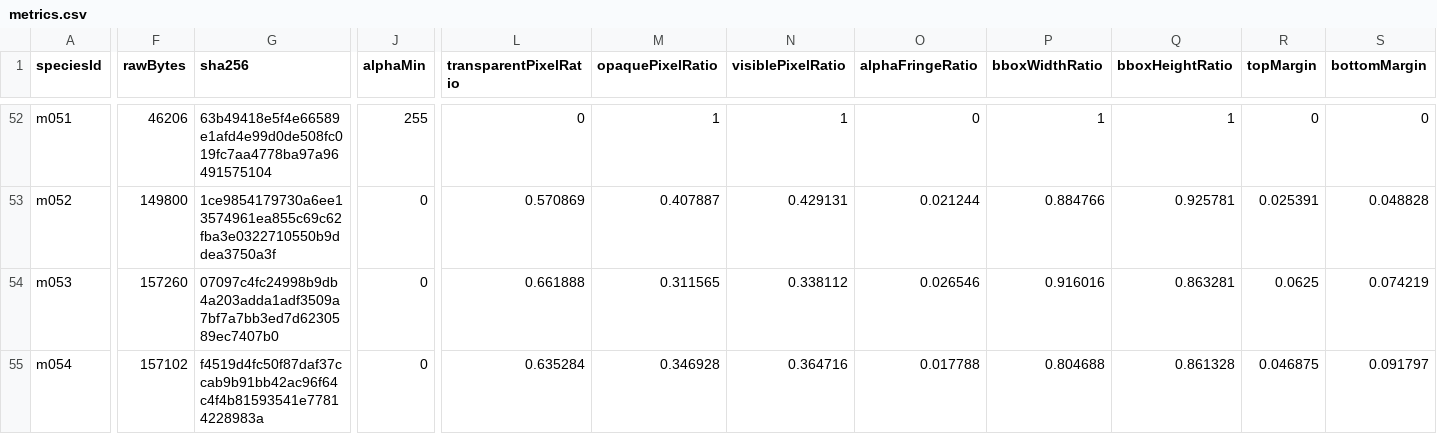
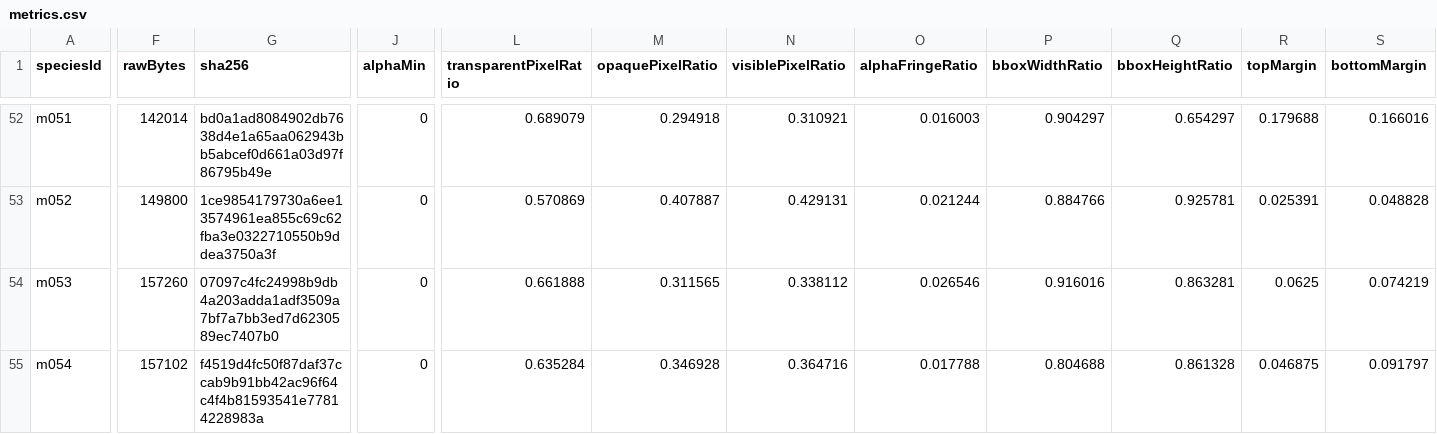
Before and after one commit to syoudai0514/mana-evo, a CSV file: design/rebuild/asset-production/final-visual-audit/metrics.csv, drawn as a sheet; only a part is shown, gaps mark what is left out; the diff covers the shown part only; the diff names each change by its address in the sheet, - before the commit and + after, or states it on an @@ line.

```diff
--- a/design/rebuild/asset-production/final-visual-audit/metrics.csv
+++ b/design/rebuild/asset-production/final-visual-audit/metrics.csv
-F52 (rawBytes): 46206
+F52 (rawBytes): 142014
-G52 (sha256): 63b49418e5f4e66589e1afd4e99d0de508fc019fc7aa4778ba97a96491575104
+G52 (sha256): bd0a1ad8084902db7638d4e1a65aa062943bb5abcef0d661a03d97f86795b49e
-J52 (alphaMin): 255
+J52 (alphaMin): 0
-L52 (transparentPixelRatio): 0
+L52 (transparentPixelRatio): 0.689079
-M52 (opaquePixelRatio): 1
+M52 (opaquePixelRatio): 0.294918
-N52 (visiblePixelRatio): 1
+N52 (visiblePixelRatio): 0.310921
-O52 (alphaFringeRatio): 0
+O52 (alphaFringeRatio): 0.016003
-P52 (bboxWidthRatio): 1
+P52 (bboxWidthRatio): 0.904297
-Q52 (bboxHeightRatio): 1
+Q52 (bboxHeightRatio): 0.654297
-R52 (topMargin): 0
+R52 (topMargin): 0.179688
-S52 (bottomMargin): 0
+S52 (bottomMargin): 0.166016
```
Also changed, not shown: 106 edited cells elsewhere in this file, design/rebuild/asset-production/final-visual-audit/classification.csv, design/rebuild/asset-production/final-visual-audit/family-review.csv, 13 other files.
